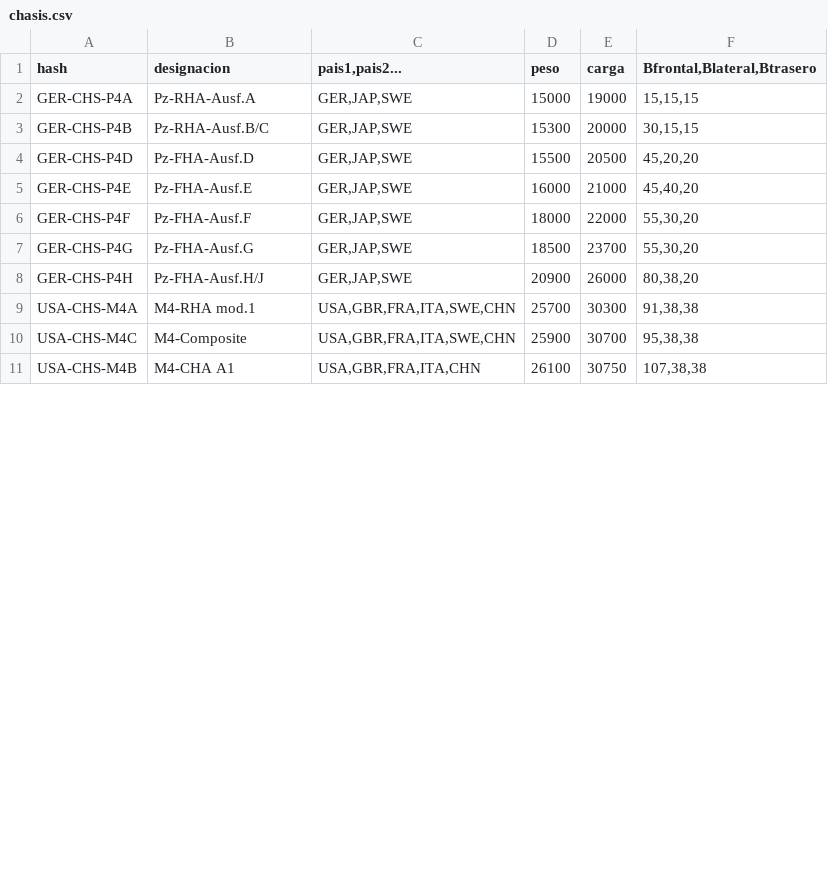
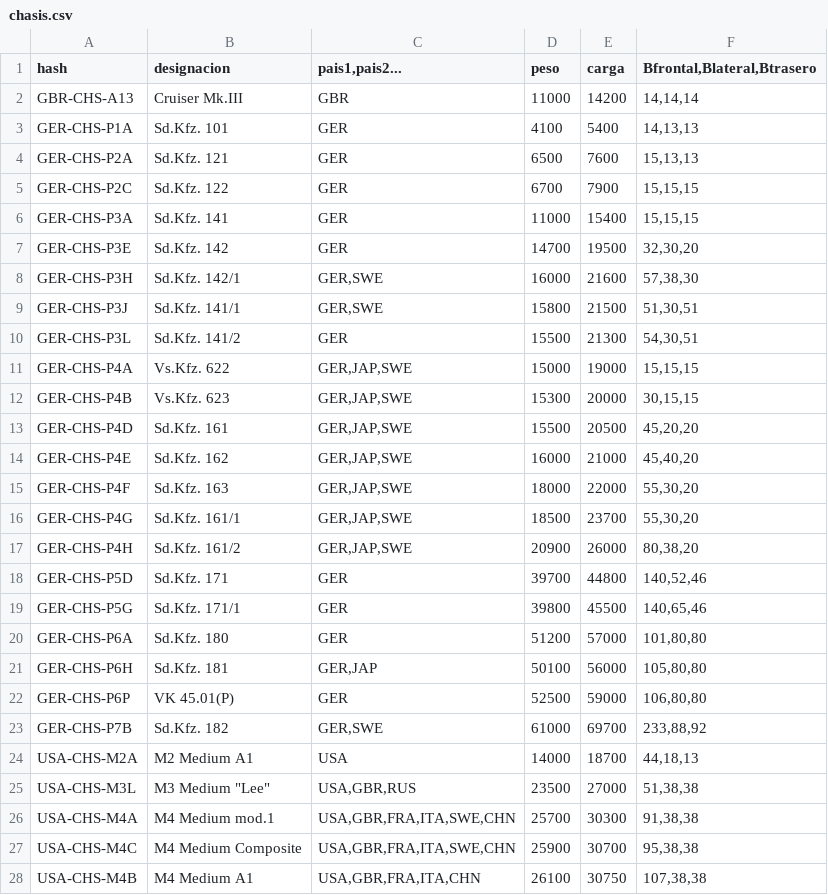
Before and after one commit to dieferrui/primero-DAM-DFR, a CSV file: ensamblador_de_tanques/ensamblador_de_tanques/src/main/java/diego/componentes_guardados/chasis.csv, drawn as a sheet; only a part is shown; the diff covers the shown part only.

```diff
--- a/ensamblador_de_tanques/ensamblador_de_tanques/src/main/java/diego/componentes_guardados/chasis.csv
+++ b/ensamblador_de_tanques/ensamblador_de_tanques/src/main/java/diego/componentes_guardados/chasis.csv
@@ -1,11 +1,28 @@
 hash;designacion;pais1,pais2...;peso;carga;Bfrontal,Blateral,Btrasero
-GER-CHS-P4A;Pz-RHA-Ausf.A;GER,JAP,SWE;15000;19000;15,15,15
-GER-CHS-P4B;Pz-RHA-Ausf.B/C;GER,JAP,SWE;15300;20000;30,15,15
-GER-CHS-P4D;Pz-FHA-Ausf.D;GER,JAP,SWE;15500;20500;45,20,20
-GER-CHS-P4E;Pz-FHA-Ausf.E;GER,JAP,SWE;16000;21000;45,40,20
-GER-CHS-P4F;Pz-FHA-Ausf.F;GER,JAP,SWE;18000;22000;55,30,20
-GER-CHS-P4G;Pz-FHA-Ausf.G;GER,JAP,SWE;18500;23700;55,30,20
-GER-CHS-P4H;Pz-FHA-Ausf.H/J;GER,JAP,SWE;20900;26000;80,38,20
-USA-CHS-M4A;M4-RHA mod.1;USA,GBR,FRA,ITA,SWE,CHN;25700;30300;91,38,38
-USA-CHS-M4C;M4-Composite;USA,GBR,FRA,ITA,SWE,CHN;25900;30700;95,38,38
-USA-CHS-M4B;M4-CHA A1;USA,GBR,FRA,ITA,CHN;26100;30750;107,38,38
+GBR-CHS-A13;Cruiser Mk.III;GBR;11000;14200;14,14,14
+GER-CHS-P1A;Sd.Kfz. 101;GER;4100;5400;14,13,13
+GER-CHS-P2A;Sd.Kfz. 121;GER;6500;7600;15,13,13
+GER-CHS-P2C;Sd.Kfz. 122;GER;6700;7900;15,15,15
+GER-CHS-P3A;Sd.Kfz. 141;GER;11000;15400;15,15,15
+GER-CHS-P3E;Sd.Kfz. 142;GER;14700;19500;32,30,20
+GER-CHS-P3H;Sd.Kfz. 142/1;GER,SWE;16000;21600;57,38,30
+GER-CHS-P3J;Sd.Kfz. 141/1;GER,SWE;15800;21500;51,30,51
+GER-CHS-P3L;Sd.Kfz. 141/2;GER;15500;21300;54,30,51
+GER-CHS-P4A;Vs.Kfz. 622;GER,JAP,SWE;15000;19000;15,15,15
+GER-CHS-P4B;Vs.Kfz. 623;GER,JAP,SWE;15300;20000;30,15,15
+GER-CHS-P4D;Sd.Kfz. 161;GER,JAP,SWE;15500;20500;45,20,20
+GER-CHS-P4E;Sd.Kfz. 162;GER,JAP,SWE;16000;21000;45,40,20
+GER-CHS-P4F;Sd.Kfz. 163;GER,JAP,SWE;18000;22000;55,30,20
+GER-CHS-P4G;Sd.Kfz. 161/1;GER,JAP,SWE;18500;23700;55,30,20
+GER-CHS-P4H;Sd.Kfz. 161/2;GER,JAP,SWE;20900;26000;80,38,20
+GER-CHS-P5D;Sd.Kfz. 171;GER;39700;44800;140,52,46
+GER-CHS-P5G;Sd.Kfz. 171/1;GER;39800;45500;140,65,46
+GER-CHS-P6A;Sd.Kfz. 180;GER;51200;57000;101,80,80
+GER-CHS-P6H;Sd.Kfz. 181;GER,JAP;50100;56000;105,80,80
+GER-CHS-P6P;VK 45.01(P);GER;52500;59000;106,80,80
+GER-CHS-P7B;Sd.Kfz. 182;GER,SWE;61000;69700;233,88,92
+USA-CHS-M2A;M2 Medium A1;USA;14000;18700;44,18,13
+USA-CHS-M3L;M3 Medium "Lee";USA,GBR,RUS;23500;27000;51,38,38
+USA-CHS-M4A;M4 Medium mod.1;USA,GBR,FRA,ITA,SWE,CHN;25700;30300;91,38,38
+USA-CHS-M4C;M4 Medium Composite;USA,GBR,FRA,ITA,SWE,CHN;25900;30700;95,38,38
+USA-CHS-M4B;M4 Medium A1;USA,GBR,FRA,ITA,CHN;26100;30750;107,38,38
```
Also changed, not shown: 2 removed rows and 4 edited cells elsewhere in this file, ensamblador_de_tanques/ensamblador_de_tanques/target/classes/diego/componentes_guardados/chasis.csv, 6 other files.
